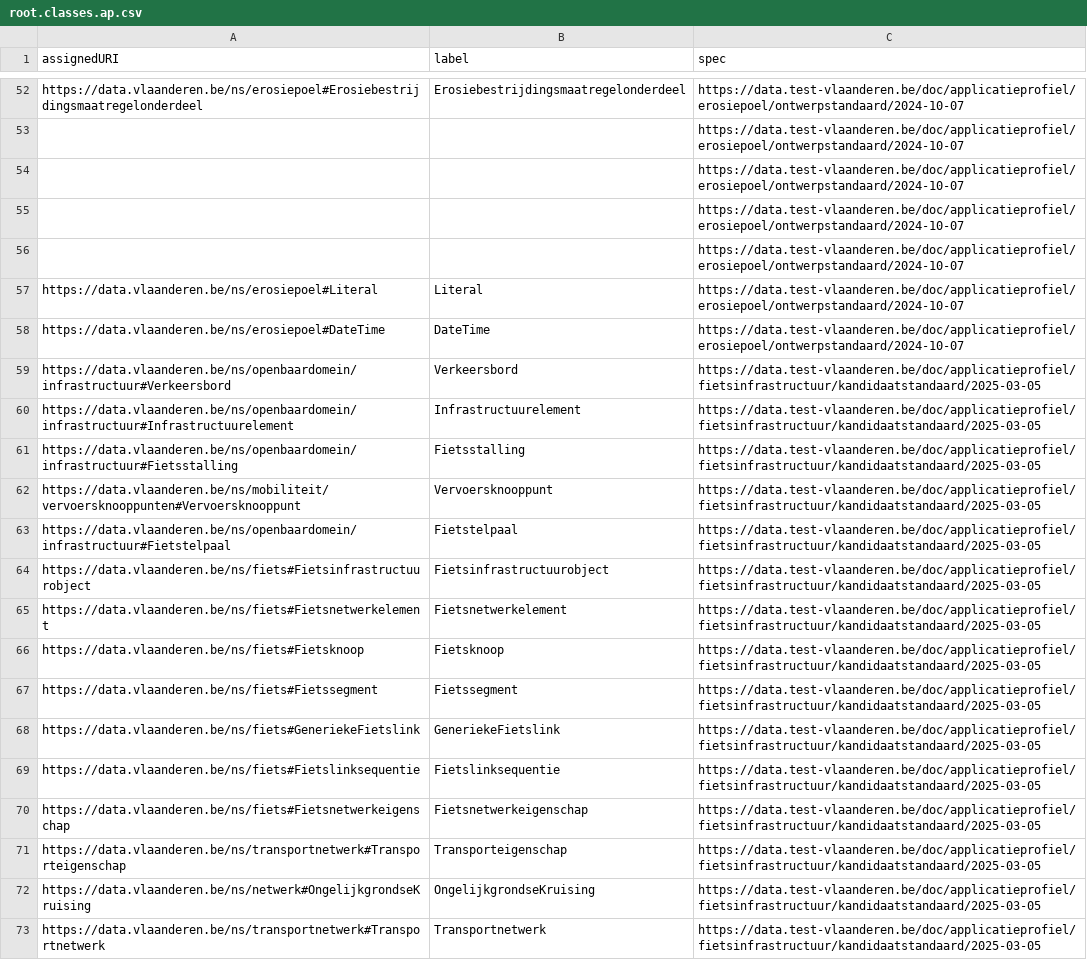
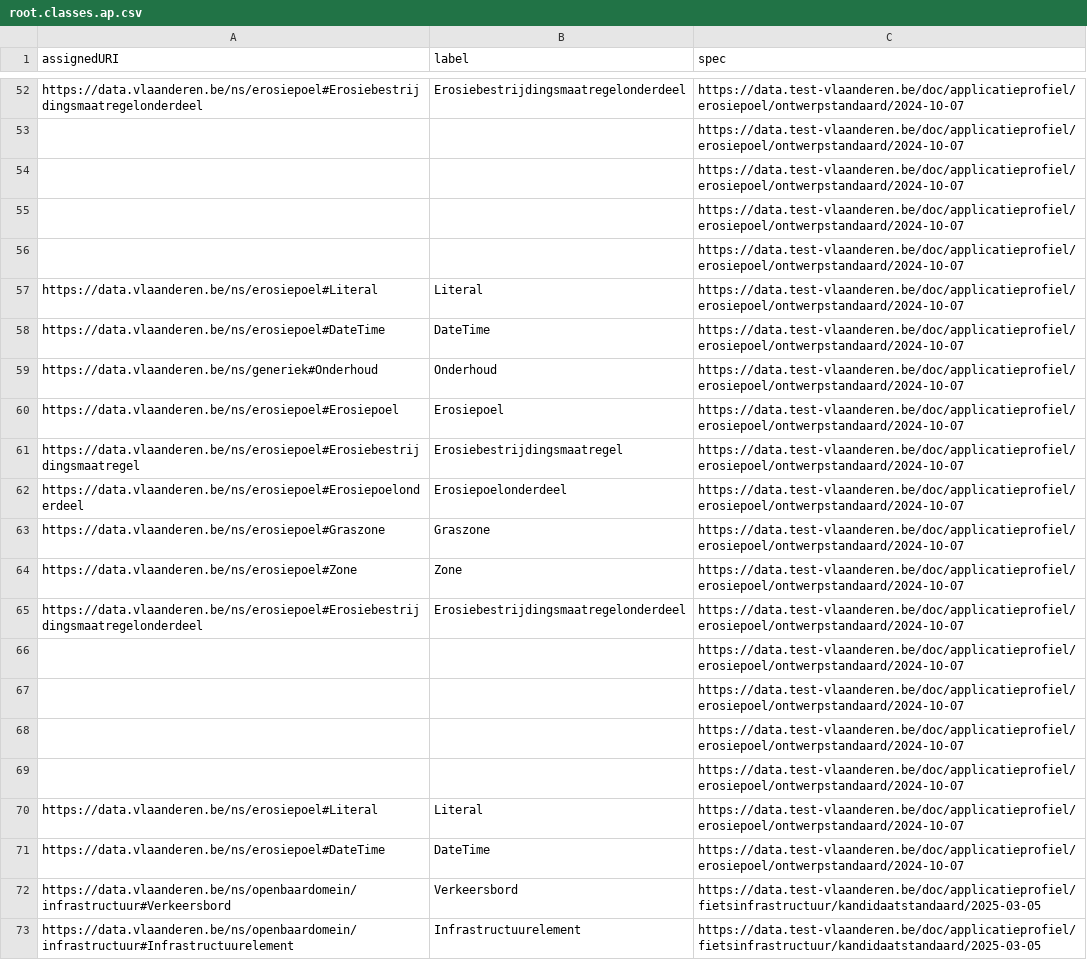
Before and after one commit to Informatievlaanderen/data.vlaanderen.be-statistics, a CSV file: root.classes.ap.csv, drawn as a sheet; only a part is shown, gaps mark what is left out; the shorter side is filled out with more unchanged rows.

```diff
--- a/root.classes.ap.csv
+++ b/root.classes.ap.csv
@@ -58,2 +58,15 @@
 "https://data.vlaanderen.be/ns/erosiepoel#DateTime","DateTime","https://data.test-vlaanderen.be/doc/applicatieprofiel/erosiepoel/ontwerpstandaard/2024-10-07"
+"https://data.vlaanderen.be/ns/generiek#Onderhoud","Onderhoud","https://data.test-vlaanderen.be/doc/applicatieprofiel/erosiepoel/ontwerpstandaard/2024-10-07"
+"https://data.vlaanderen.be/ns/erosiepoel#Erosiepoel","Erosiepoel","https://data.test-vlaanderen.be/doc/applicatieprofiel/erosiepoel/ontwerpstandaard/2024-10-07"
+"https://data.vlaanderen.be/ns/erosiepoel#Erosiebestrijdingsmaatregel","Erosiebestrijdingsmaatregel","https://data.test-vlaanderen.be/doc/applicatieprofiel/erosiepoel/ontwerpstandaard/2024-10-07"
+"https://data.vlaanderen.be/ns/erosiepoel#Erosiepoelonderdeel","Erosiepoelonderdeel","https://data.test-vlaanderen.be/doc/applicatieprofiel/erosiepoel/ontwerpstandaard/2024-10-07"
+"https://data.vlaanderen.be/ns/erosiepoel#Graszone","Graszone","https://data.test-vlaanderen.be/doc/applicatieprofiel/erosiepoel/ontwerpstandaard/2024-10-07"
+"https://data.vlaanderen.be/ns/erosiepoel#Zone","Zone","https://data.test-vlaanderen.be/doc/applicatieprofiel/erosiepoel/ontwerpstandaard/2024-10-07"
+"https://data.vlaanderen.be/ns/erosiepoel#Erosiebestrijdingsmaatregelonderdeel","Erosiebestrijdingsmaatregelonderdeel","https://data.test-vlaanderen.be/doc/applicatieprofiel/erosiepoel/ontwerpstandaard/2024-10-07"
+,,"https://data.test-vlaanderen.be/doc/applicatieprofiel/erosiepoel/ontwerpstandaard/2024-10-07"
+,,"https://data.test-vlaanderen.be/doc/applicatieprofiel/erosiepoel/ontwerpstandaard/2024-10-07"
+,,"https://data.test-vlaanderen.be/doc/applicatieprofiel/erosiepoel/ontwerpstandaard/2024-10-07"
+,,"https://data.test-vlaanderen.be/doc/applicatieprofiel/erosiepoel/ontwerpstandaard/2024-10-07"
+"https://data.vlaanderen.be/ns/erosiepoel#Literal","Literal","https://data.test-vlaanderen.be/doc/applicatieprofiel/erosiepoel/ontwerpstandaard/2024-10-07"
+"https://data.vlaanderen.be/ns/erosiepoel#DateTime","DateTime","https://data.test-vlaanderen.be/doc/applicatieprofiel/erosiepoel/ontwerpstandaard/2024-10-07"
 "https://data.vlaanderen.be/ns/openbaardomein/infrastructuur#Verkeersbord","Verkeersbord","https://data.test-vlaanderen.be/doc/applicatieprofiel/fietsinfrastructuur/kandidaatstandaard/2025-03-05"
```
Also changed, not shown: root.externalclasses.ap.csv, root.externalproperties.ap.csv, 31 other files.
